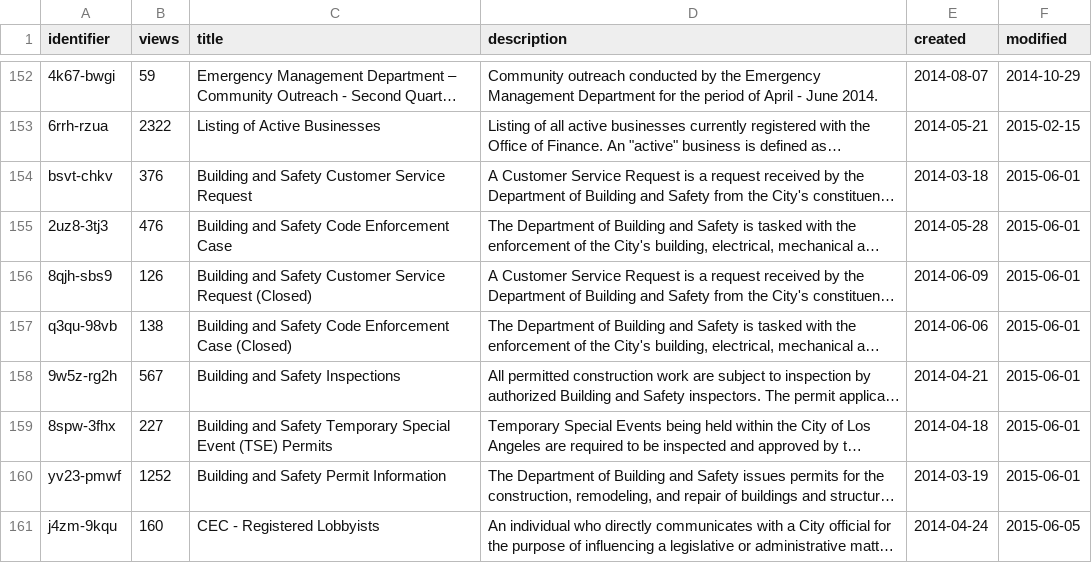
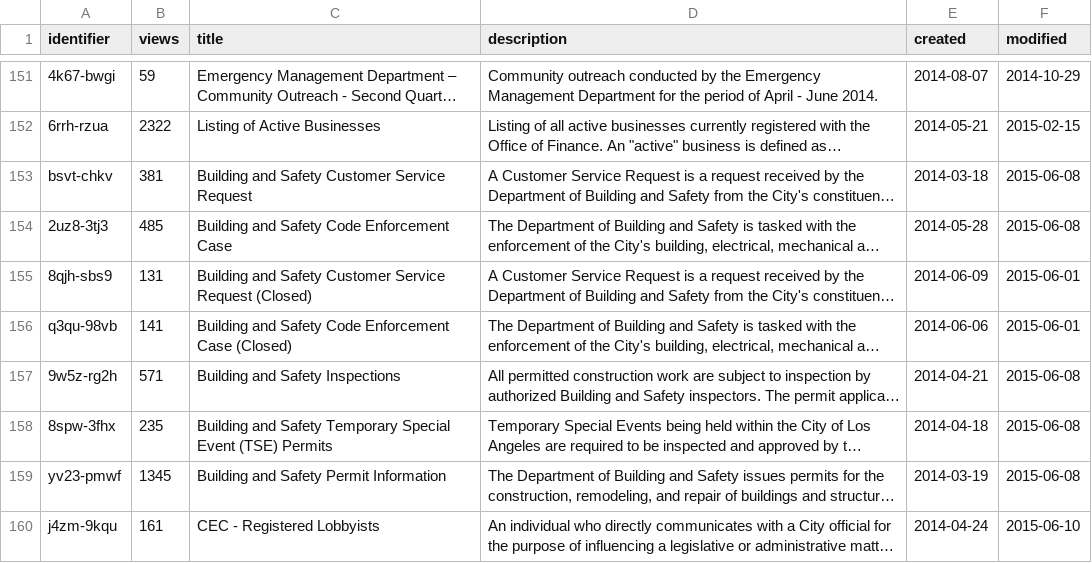
Before and after one commit to josephlei/socrata-meta, a CSV file: LOS ANGELES - METADATA.csv, drawn as a sheet; only a part is shown, gaps mark what is left out; long unchanged cells end in …; addresses are those after the commit; the diff covers the shown part only; the diff names each change by its address in the sheet, - before the commit and + after, or states it on an @@ line.

```diff
--- a/LOS ANGELES - METADATA.csv
+++ b/LOS ANGELES - METADATA.csv
-B153 (views): 376
+B153 (views): 381
-F153:F154 (modified): 2015-06-01
+F153:F154 (modified): 2015-06-08
-B154 (views): 476
+B154 (views): 485
-B155 (views): 126
+B155 (views): 131
-B156 (views): 138
+B156 (views): 141
-B157 (views): 567
+B157 (views): 571
-F157:F159 (modified): 2015-06-01
+F157:F159 (modified): 2015-06-08
-B158 (views): 227
+B158 (views): 235
-B159 (views): 1252
+B159 (views): 1345
-B160 (views): 160
+B160 (views): 161
-F160 (modified): 2015-06-05
+F160 (modified): 2015-06-10
```
Also changed, not shown: 5 added rows, 2 removed rows and 34 edited cells elsewhere in this file, LOS ANGELES - KEYWORDS.csv.
